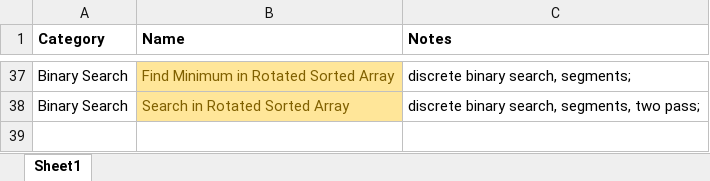
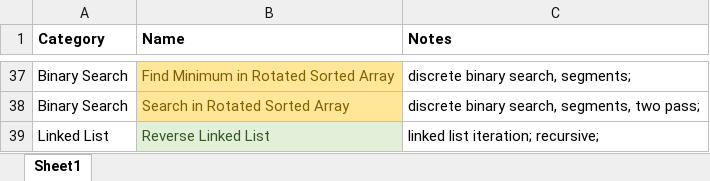
Before and after one commit to aircode610/LeetCode, an Excel workbook: cheat sheet.xlsx, sheet Sheet1, drawn as a sheet; only a part is shown, gaps mark what is left out; values as stored, in another font and other column widths than the file's, no borders; the diff names each change by its address in the sheet, - before the commit and + after, or states it on an @@ line.

Commit message:
Solved 206. Reverse Linked List

```diff
--- a/cheat sheet.xlsx (sheet Sheet1)
+++ b/cheat sheet.xlsx (sheet Sheet1)
+row 39: Linked List | Reverse Linked List | linked list iteration; recursive;
```
Also changed, not shown: 1 other file.
